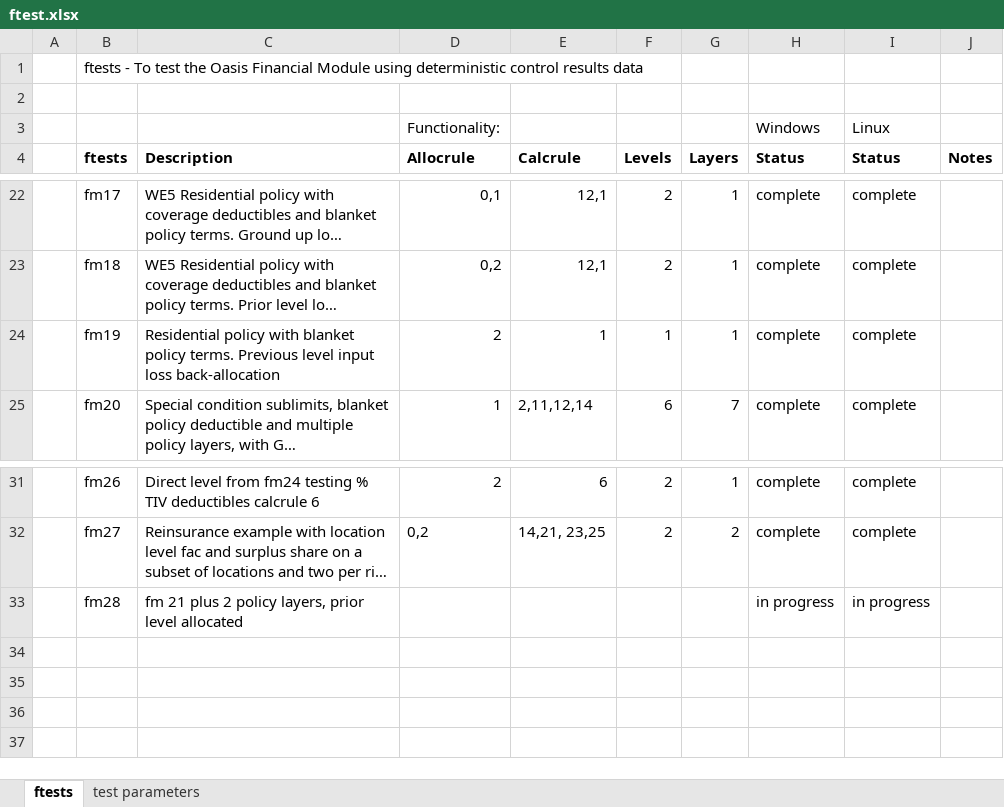
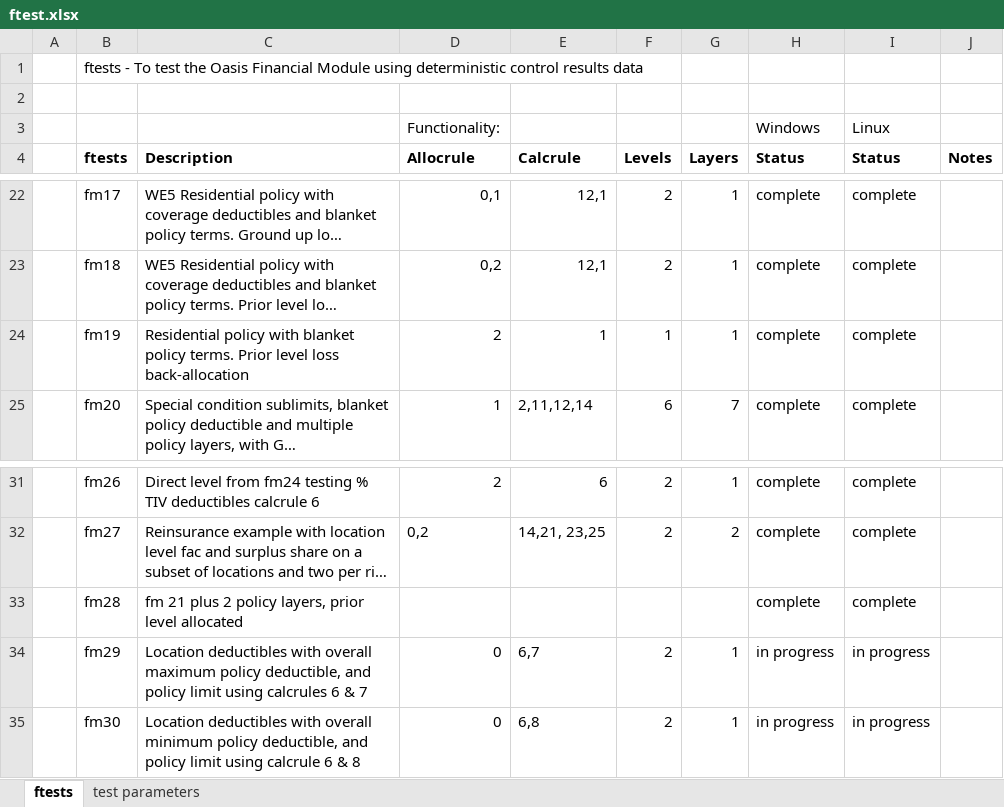
Before and after one commit to OasisLMF/ktest, an Excel workbook: ftest/ftest.xlsx, sheet ftests, drawn as a sheet; only a part is shown, gaps mark what is left out; long unchanged cells end in …; values as stored, in another font and other column widths than the file's, no borders; the diff names each change by its address in the sheet, - before the commit and + after, or states it on an @@ line.

Commit message:
added tests for calcrule 7 and 8

```diff
--- a/ftest/ftest.xlsx (sheet ftests)
+++ b/ftest/ftest.xlsx (sheet ftests)
-C24 (Description): …policy terms. Previous level input loss back-allocation
+C24 (Description): …policy terms. Prior level loss back-allocation
-H33 (Status): in progress
+H33 (Status): complete
-I33 (Status): in progress
+I33 (Status): complete
+row 34:  | fm29 | Location deductibles with overall maximum policy deductible, and policy limit using calcrules 6 & 7 | 0 | 6,7 | 2 | 1 | in progress | in progress
+row 35:  | fm30 | Location deductibles with overall minimum policy deductible, and policy limit using calcrule 6 & 8 | 0 | 6,8 | 2 | 1 | in progress | in progress
```
Also changed, not shown: 38 other files.
